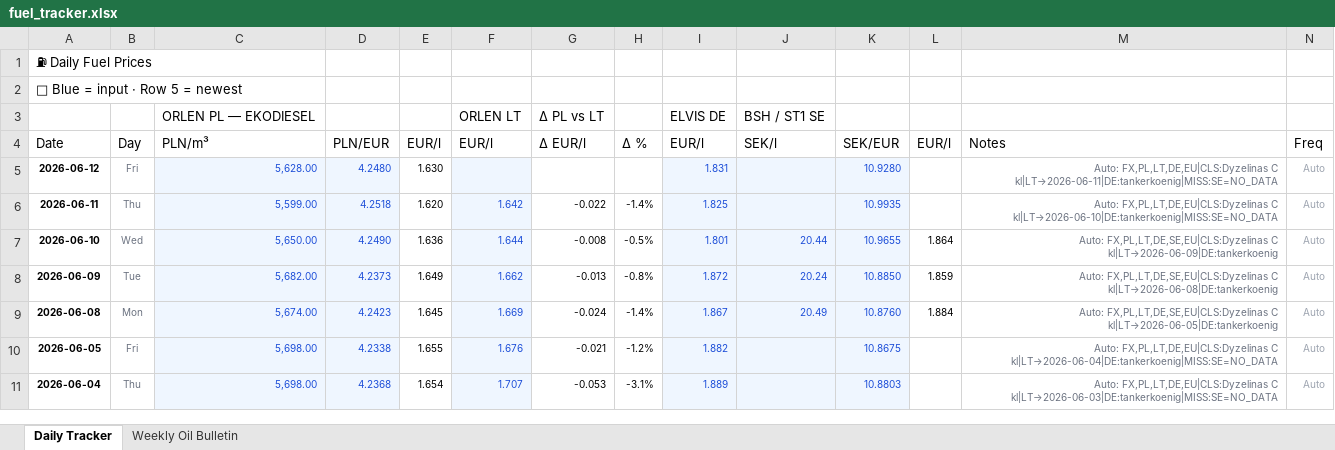
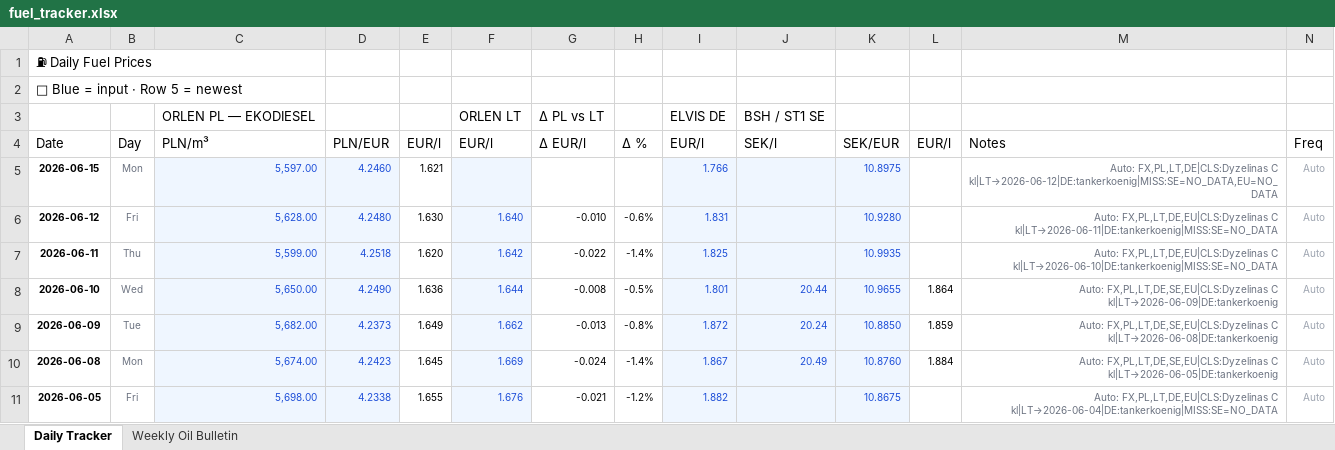
Before and after one commit to harkis123/Fuel-Tracker, an Excel workbook: fuel_tracker.xlsx, sheet Daily Tracker, drawn as a sheet; only a part is shown; the shorter side is filled out with more unchanged rows; values as stored, in another font and other column widths than the file's, no borders; addresses are those after the commit; the diff names each change by its address in the sheet, - before the commit and + after, or states it on an @@ line.

```diff
--- a/fuel_tracker.xlsx (sheet Daily Tracker)
+++ b/fuel_tracker.xlsx (sheet Daily Tracker)
+row 5: 2026-06-15 | Mon | 5,597.00 | 4.2460 | 1.621 |  |  |  | 1.766 |  | 10.8975 |  | Auto: FX,PL,LT,DE|CLS:Dyzelinas C kl|LT→2026-06-12|DE:tankerkoenig|MISS:SE=NO_DATA,EU=NO_DATA | Auto
-F6: (empty)
+F6: 1.640
-G6: (empty)
+G6: -0.010
-H6: (empty)
+H6: -0.6%
```
Also changed, not shown: 1 other file.
